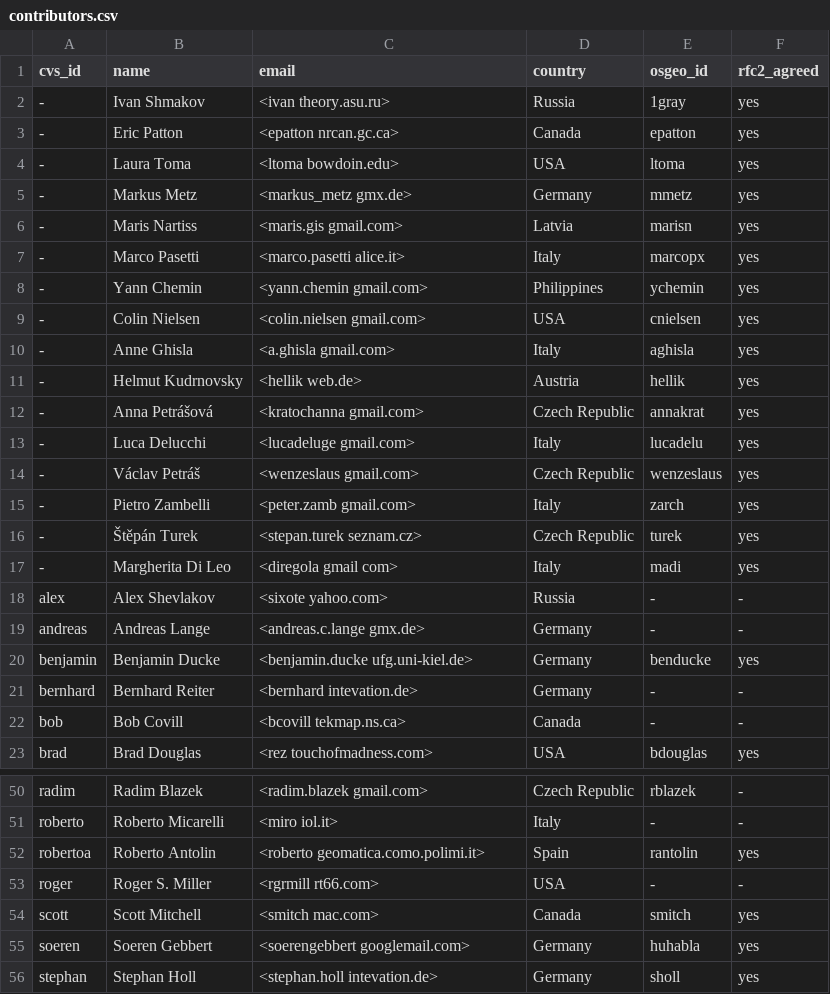
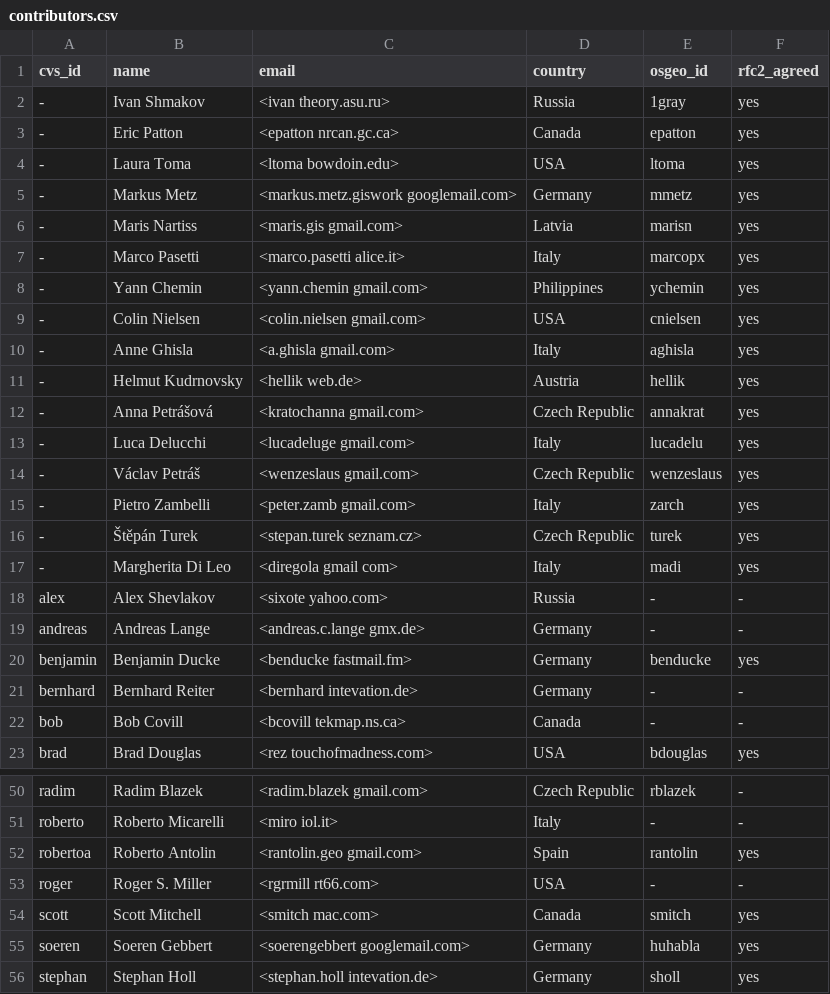
Before and after one commit to GRASS-GIS/grass-ci, a CSV file: contributors.csv, drawn as a sheet; only a part is shown, gaps mark what is left out.

Commit message:
contributors*: updated for PSC 2016 election
git-svn-id: https://svn.osgeo.org/grass/grass/trunk@69201 15284696-431f-4ddb-bdfa-cd5b030d7da7

```diff
--- a/contributors.csv
+++ b/contributors.csv
@@ -4,3 +4,3 @@ cvs_id,name,email,country,osgeo_id,rfc2_agreed
 -,Laura Toma,<ltoma bowdoin.edu>,USA,ltoma,yes
--,Markus Metz,<markus_metz gmx.de>,Germany,mmetz,yes
+-,Markus Metz,<markus.metz.giswork googlemail.com>,Germany,mmetz,yes
 -,Maris Nartiss,<maris.gis gmail.com>,Latvia,marisn,yes
@@ -19,3 +19,3 @@ alex,Alex Shevlakov,<sixote yahoo.com>,Russia,-,-
 andreas,Andreas Lange,<andreas.c.lange gmx.de>,Germany,-,-
-benjamin,Benjamin Ducke,<benjamin.ducke ufg.uni-kiel.de>,Germany,benducke,yes
+benjamin,Benjamin Ducke,<benducke fastmail.fm>,Germany,benducke,yes
 bernhard,Bernhard Reiter,<bernhard intevation.de>,Germany,-,-
@@ -51,3 +51,3 @@ radim,Radim Blazek,<radim.blazek gmail.com>,Czech Republic,rblazek,-
 roberto,Roberto Micarelli,<miro iol.it>,Italy,-,-
-robertoa,Roberto Antolin,<roberto geomatica.como.polimi.it>,Spain,rantolin,yes
+robertoa,Roberto Antolin,<rantolin.geo gmail.com>,Spain,rantolin,yes
 roger,Roger S. Miller,<rgrmill rt66.com>,USA,-,-
```
Also changed, not shown: contributors_extra.csv.
